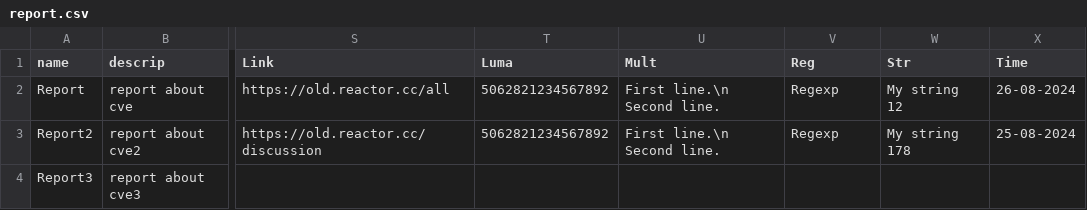
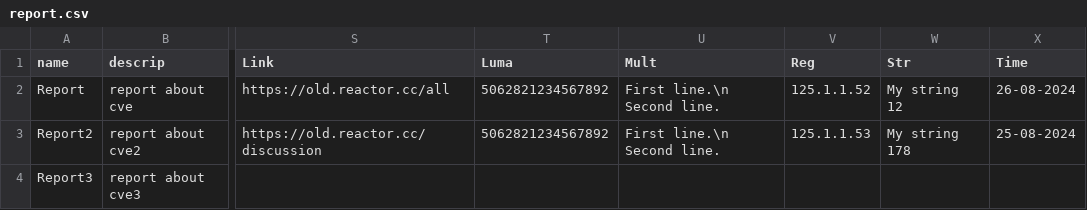
Before and after one commit to Mrclonn/work-blob-main, a CSV file: Custom Fields/CSV/report.csv, drawn as a sheet; only a part is shown, gaps mark what is left out; the diff names each change by its address in the sheet, - before the commit and + after, or states it on an @@ line.

Commit message:
Add files via upload

```diff
--- a/Custom Fields/CSV/report.csv
+++ b/Custom Fields/CSV/report.csv
-V2 (Reg): Regexp
+V2 (Reg): 125.1.1.52
-V3 (Reg): Regexp
+V3 (Reg): 125.1.1.53
```
